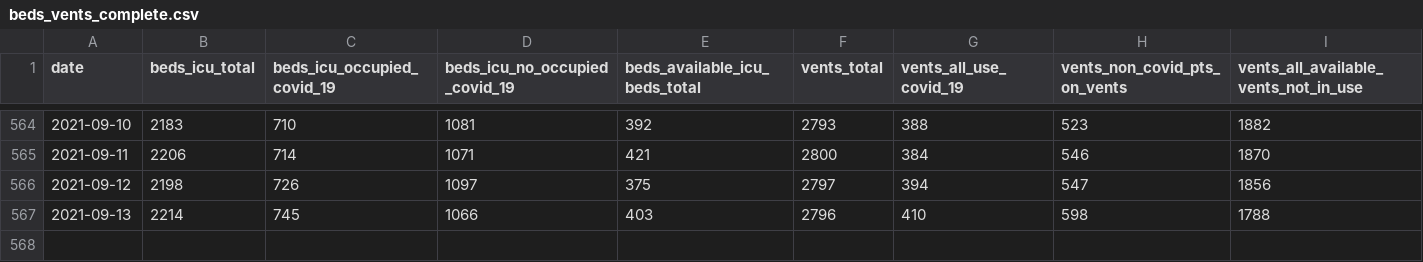
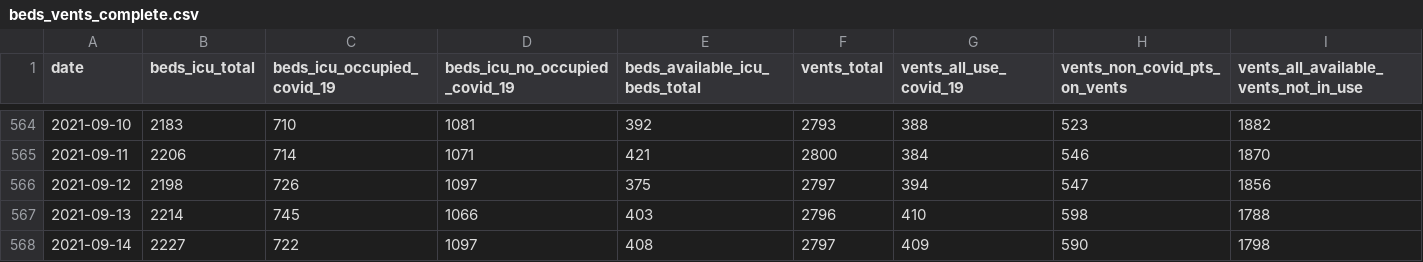
Before and after one commit to ercbk/IndianaCOVID19TrackerData, a CSV file: inst/extdata/beds_vents_complete.csv, drawn as a sheet; only a part is shown, gaps mark what is left out; the diff names each change by its address in the sheet, - before the commit and + after, or states it on an @@ line.

```diff
--- a/inst/extdata/beds_vents_complete.csv
+++ b/inst/extdata/beds_vents_complete.csv
+row 568: 2021-09-14 | 2227 | 722 | 1097 | 408 | 2797 | 409 | 590 | 1798
```
Also changed, not shown: inst/extdata/age_cases_heat.csv, inst/extdata/age_death_line.csv, 13 other files.
